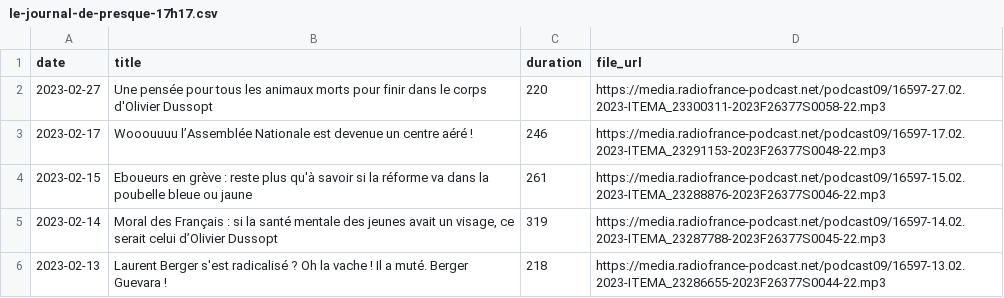
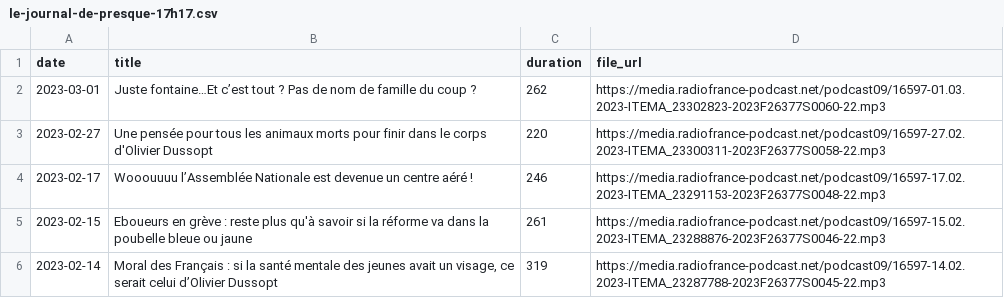
Before and after one commit to ahasverus/franceinter, a CSV file: inst/csv/le-journal-de-presque-17h17.csv, drawn as a sheet; only a part is shown; the shorter side is filled out with more unchanged rows; the diff names each change by its address in the sheet, - before the commit and + after, or states it on an @@ line.

```diff
--- a/inst/csv/le-journal-de-presque-17h17.csv
+++ b/inst/csv/le-journal-de-presque-17h17.csv
+row 2: 2023-03-01 | Juste fontaine…Et c’est tout ? Pas de nom de famille du coup ? | 262 | https://media.radiofrance-podcast.net/podcast09/16597-01.03.2023-ITEMA_23302823-2023F26377S0060-22.mp3
```
Also changed, not shown: inst/csv/la-chronique-d-aymeric-lompret.csv, inst/csv/tanguy-pastureau-maltraite-l-info.csv, 3 other files.
